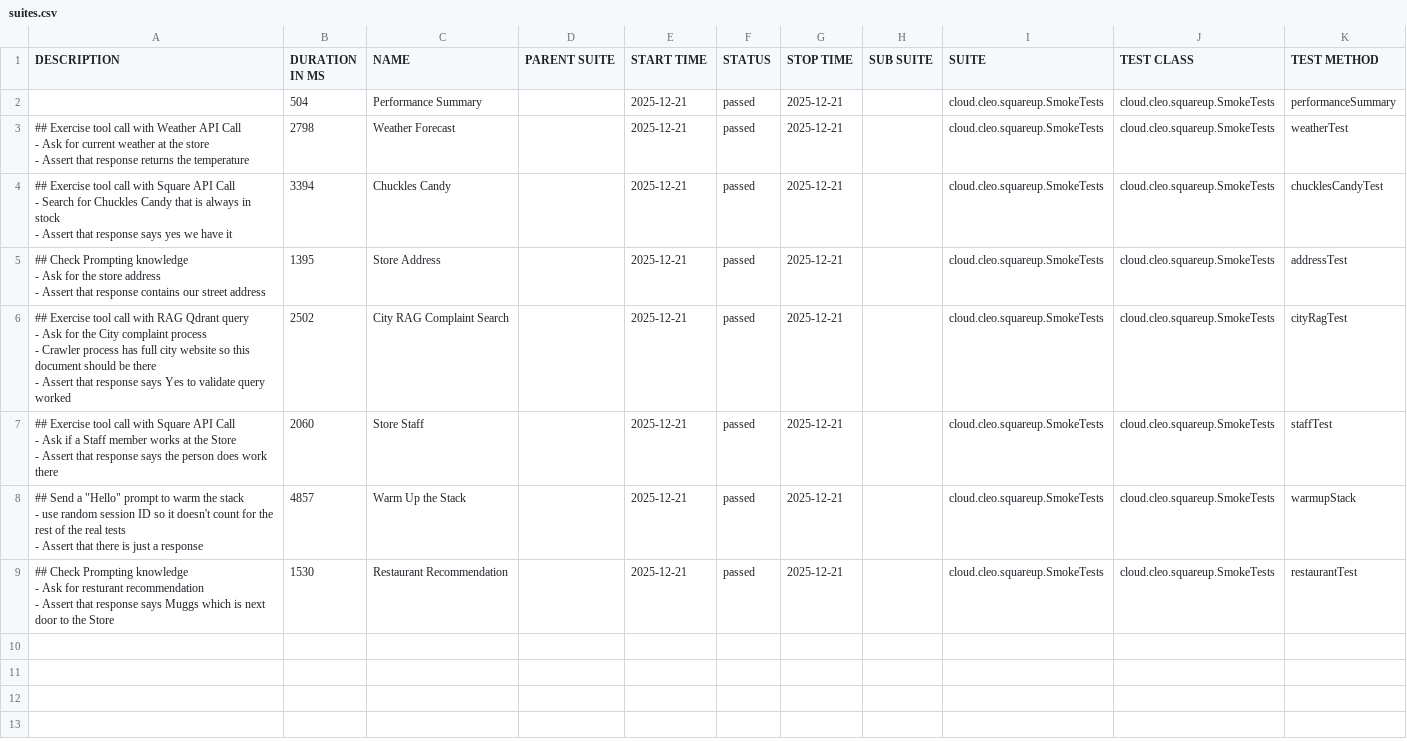
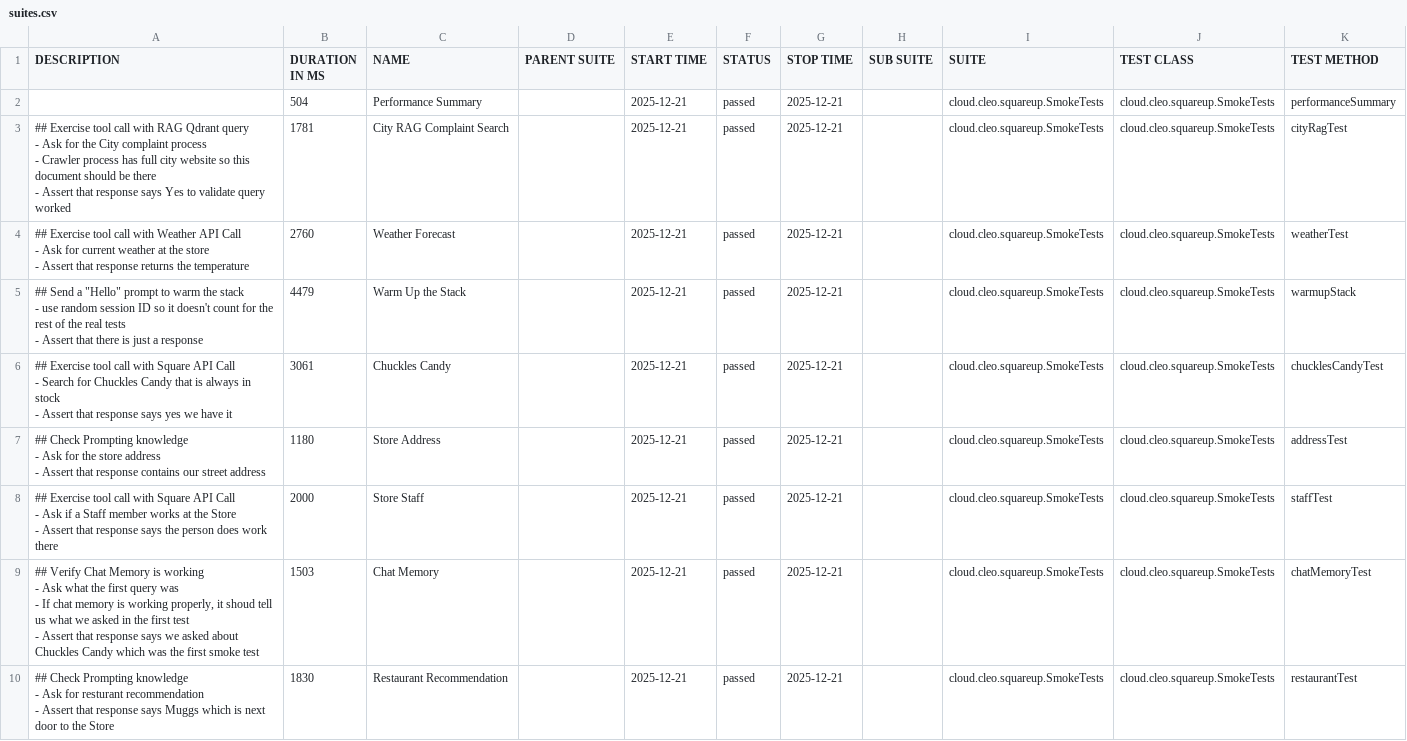
Before and after one commit to docwho2/java-squareup-spring-ai-ivr, a CSV file: us.amazon.nova-2-lite-v1_0/SmokeTests/data/suites.csv, drawn as a sheet.

```diff
--- a/us.amazon.nova-2-lite-v1_0/SmokeTests/data/suites.csv
+++ b/us.amazon.nova-2-lite-v1_0/SmokeTests/data/suites.csv
@@ -2,30 +2,35 @@
 "","504","Performance Summary","","2025-12-21","passed","2025-12-21","","cloud.cleo.squareup.SmokeTests","cloud.cleo.squareup.SmokeTests","performanceSummary"
-"## Exercise tool call with Weather API Call
-- Ask for current weather at the store
-- Assert that response returns the temperature
-","2798","Weather Forecast","","2025-12-21","passed","2025-12-21","","cloud.cleo.squareup.SmokeTests","cloud.cleo.squareup.SmokeTests","weatherTest"
-"## Exercise tool call with Square API Call
-- Search for Chuckles Candy that is always in stock
-- Assert that response says yes we have it
-","3394","Chuckles Candy","","2025-12-21","passed","2025-12-21","","cloud.cleo.squareup.SmokeTests","cloud.cleo.squareup.SmokeTests","chucklesCandyTest"
-"## Check Prompting knowledge
-- Ask for the store address
-- Assert that response contains our street address
-","1395","Store Address","","2025-12-21","passed","2025-12-21","","cloud.cleo.squareup.SmokeTests","cloud.cleo.squareup.SmokeTests","addressTest"
-"## Exercise tool call with RAG Qdrant query
-- Ask for the City complaint process
-  - Crawler process has full city website so this document should be there
-- Assert that response says Yes to validate query worked
-","2502","City RAG Complaint Search","","2025-12-21","passed","2025-12-21","","cloud.cleo.squareup.SmokeTests","cloud.cleo.squareup.SmokeTests","cityRagTest"
-"## Exercise tool call with Square API Call
-- Ask if a Staff member works at the Store
-- Assert that response says the person does work there
-","2060","Store Staff","","2025-12-21","passed","2025-12-21","","cloud.cleo.squareup.SmokeTests","cloud.cleo.squareup.SmokeTests","staffTest"
-"## Send a ""Hello"" prompt to warm the stack
-- use random session ID so it doesn't count for the rest of the real tests
-- Assert that there is just a response
-","4857","Warm Up the Stack","","2025-12-21","passed","2025-12-21","","cloud.cleo.squareup.SmokeTests","cloud.cleo.squareup.SmokeTests","warmupStack"
-"## Check Prompting knowledge
-- Ask for resturant recommendation
-- Assert that response says Muggs which is next door to the Store
-","1530","Restaurant Recommendation","","2025-12-21","passed","2025-12-21","","cloud.cleo.squareup.SmokeTests","cloud.cleo.squareup.SmokeTests","restaurantTest"
+"## Exercise tool call with RAG Qdrant query
+- Ask for the City complaint process
+  - Crawler process has full city website so this document should be there
+- Assert that response says Yes to validate query worked
+","1781","City RAG Complaint Search","","2025-12-21","passed","2025-12-21","","cloud.cleo.squareup.SmokeTests","cloud.cleo.squareup.SmokeTests","cityRagTest"
+"## Exercise tool call with Weather API Call
+- Ask for current weather at the store
+- Assert that response returns the temperature
+","2760","Weather Forecast","","2025-12-21","passed","2025-12-21","","cloud.cleo.squareup.SmokeTests","cloud.cleo.squareup.SmokeTests","weatherTest"
+"## Send a ""Hello"" prompt to warm the stack
+- use random session ID so it doesn't count for the rest of the real tests
+- Assert that there is just a response
+","4479","Warm Up the Stack","","2025-12-21","passed","2025-12-21","","cloud.cleo.squareup.SmokeTests","cloud.cleo.squareup.SmokeTests","warmupStack"
+"## Exercise tool call with Square API Call
+- Search for Chuckles Candy that is always in stock
+- Assert that response says yes we have it
+","3061","Chuckles Candy","","2025-12-21","passed","2025-12-21","","cloud.cleo.squareup.SmokeTests","cloud.cleo.squareup.SmokeTests","chucklesCandyTest"
+"## Check Prompting knowledge
+- Ask for the store address
+- Assert that response contains our street address
+","1180","Store Address","","2025-12-21","passed","2025-12-21","","cloud.cleo.squareup.SmokeTests","cloud.cleo.squareup.SmokeTests","addressTest"
+"## Exercise tool call with Square API Call
+- Ask if a Staff member works at the Store
+- Assert that response says the person does work there
+","2000","Store Staff","","2025-12-21","passed","2025-12-21","","cloud.cleo.squareup.SmokeTests","cloud.cleo.squareup.SmokeTests","staffTest"
+"## Verify Chat Memory is working
+- Ask what the first query was
+  - If chat memory is working properly, it shoud tell us what we asked in the first test
+- Assert that response says we asked about Chuckles Candy which was the first smoke test
+","1503","Chat Memory","","2025-12-21","passed","2025-12-21","","cloud.cleo.squareup.SmokeTests","cloud.cleo.squareup.SmokeTests","chatMemoryTest"
+"## Check Prompting knowledge
+- Ask for resturant recommendation
+- Assert that response says Muggs which is next door to the Store
+","1830","Restaurant Recommendation","","2025-12-21","passed","2025-12-21","","cloud.cleo.squareup.SmokeTests","cloud.cleo.squareup.SmokeTests","restaurantTest"
```
Also changed, not shown: us.amazon.nova-2-lite-v1_0/SmokeTests/data/behaviors.csv, 47 other files.
